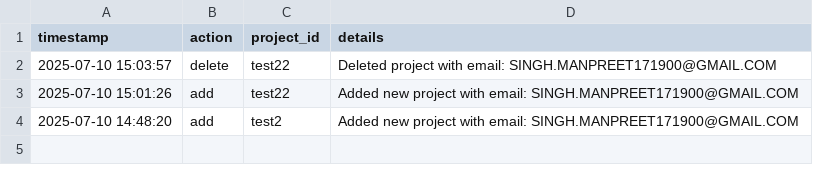
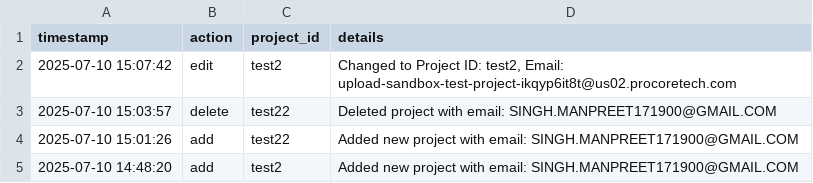
Before and after one commit to manpreet171/Procore-Upload, a CSV file: change_log.csv, drawn as a sheet.

Commit message:
Logged edit for project test2

```diff
--- a/change_log.csv
+++ b/change_log.csv
@@ -1,2 +1,3 @@
 timestamp,action,project_id,details
+2025-07-10 15:07:42,edit,test2,"Changed to Project ID: test2, Email: upload-sandbox-test-project-ikqyp6it8t@us02.procoretech.com"
 2025-07-10 15:03:57,delete,test22,Deleted project with email: SINGH.MANPREET171900@GMAIL.COM
```
